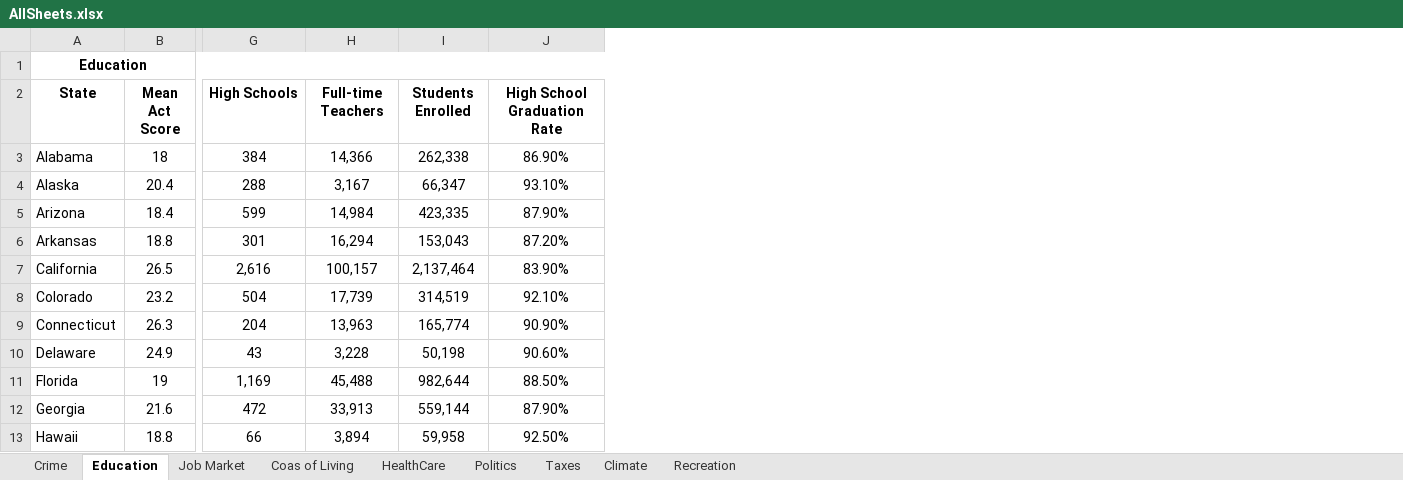
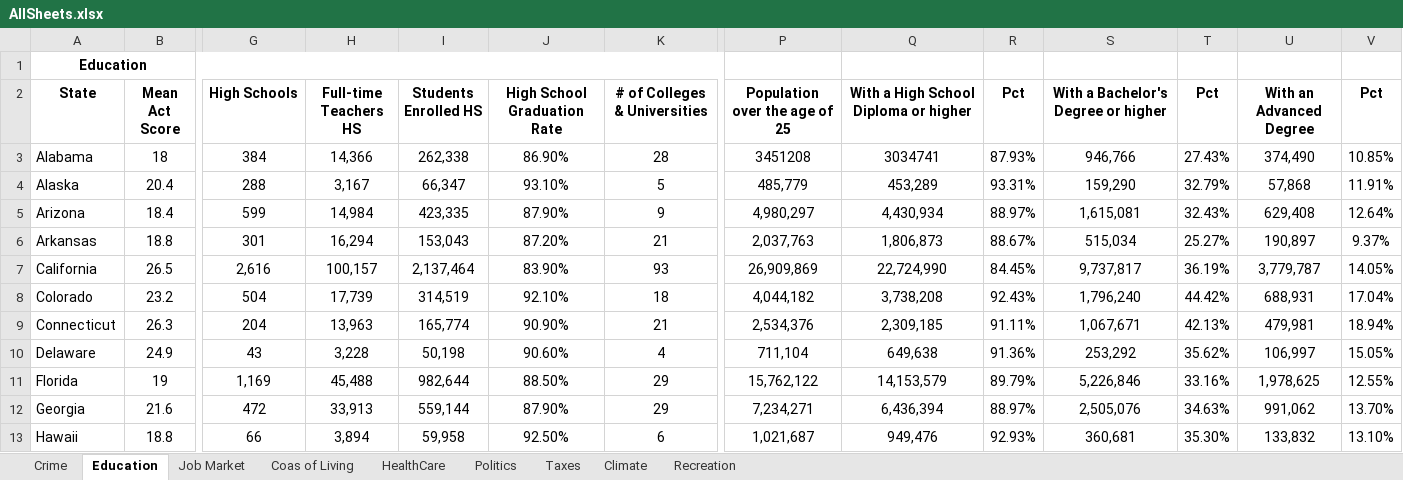
Before and after one commit to ArthurTavasiev/Capstone-State-Good-to-Live, an Excel workbook: AllSheets.xlsx, sheet Education, drawn as a sheet; only a part is shown, gaps mark what is left out; values as stored, in another font and other column widths than the file's, no borders; the diff names each change by its address in the sheet, - before the commit and + after, or states it on an @@ line.

```diff
--- a/AllSheets.xlsx (sheet Education)
+++ b/AllSheets.xlsx (sheet Education)
+column K (# of Colleges & Universities), rows 3-13: 28 | 5 | 9 | 21 | 93 | 18 | 21 | 4 | 29 | 29 | 6
+column P (Population over the age of 25), rows 3-13: 3451208 | 485,779 | 4,980,297 | 2,037,763 | 26,909,869 | 4,044,182 | 2,534,376 | 711,104 | 15,762,122 | 7,234,271 | 1,021,687
+column Q, rows 2-13: With a High School Diploma or higher | 3034741 | 453,289 | 4,430,934 | 1,806,873 | 22,724,990 | 3,738,208 | 2,309,185 | 649,638 | 14,153,579 | 6,436,394 | 949,476
+column R (Pct), rows 3-13: 87.93% | 93.31% | 88.97% | 88.67% | 84.45% | 92.43% | 91.11% | 91.36% | 89.79% | 88.97% | 92.93%
+column S, rows 2-13: With a Bachelor's Degree or higher | 946,766 | 159,290 | 1,615,081 | 515,034 | 9,737,817 | 1,796,240 | 1,067,671 | 253,292 | 5,226,846 | 2,505,076 | 360,681
+column T (Pct), rows 3-13: 27.43% | 32.79% | 32.43% | 25.27% | 36.19% | 44.42% | 42.13% | 35.62% | 33.16% | 34.63% | 35.30%
+column U (With an Advanced Degree), rows 3-13: 374,490 | 57,868 | 629,408 | 190,897 | 3,779,787 | 688,931 | 479,981 | 106,997 | 1,978,625 | 991,062 | 133,832
+column V (Pct), rows 3-13: 10.85% | 11.91% | 12.64% | 9.37% | 14.05% | 17.04% | 18.94% | 15.05% | 12.55% | 13.70% | 13.10%
-H2: Full-time Teachers
+H2: Full-time Teachers HS
-I2: Students Enrolled
+I2: Students Enrolled HS
```
Also changed, not shown: sheet Crime, sheet Climate, sheet HealthCare, sheet Coas of Living, sheet Recreation, sheet Taxes, 1 more sheet.
